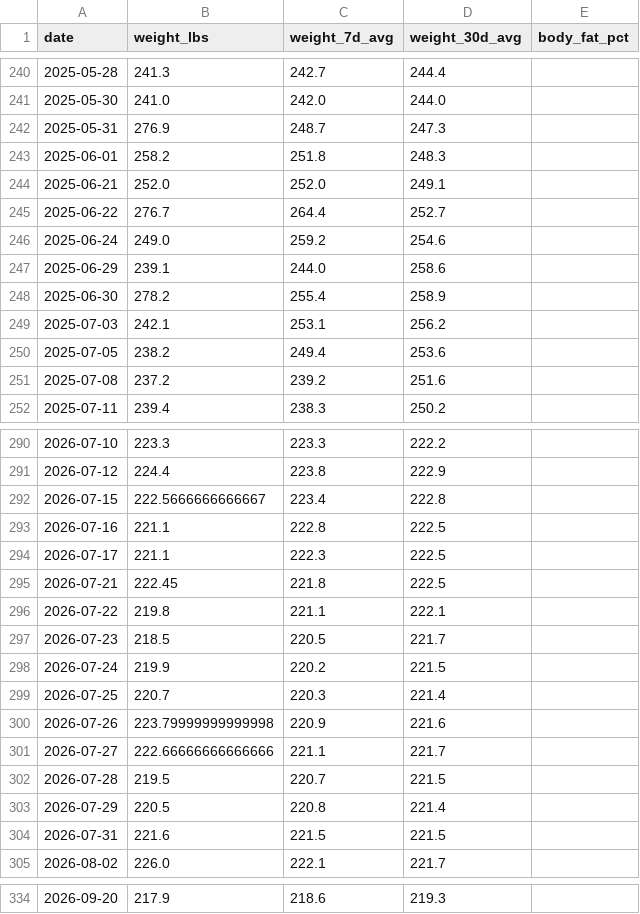
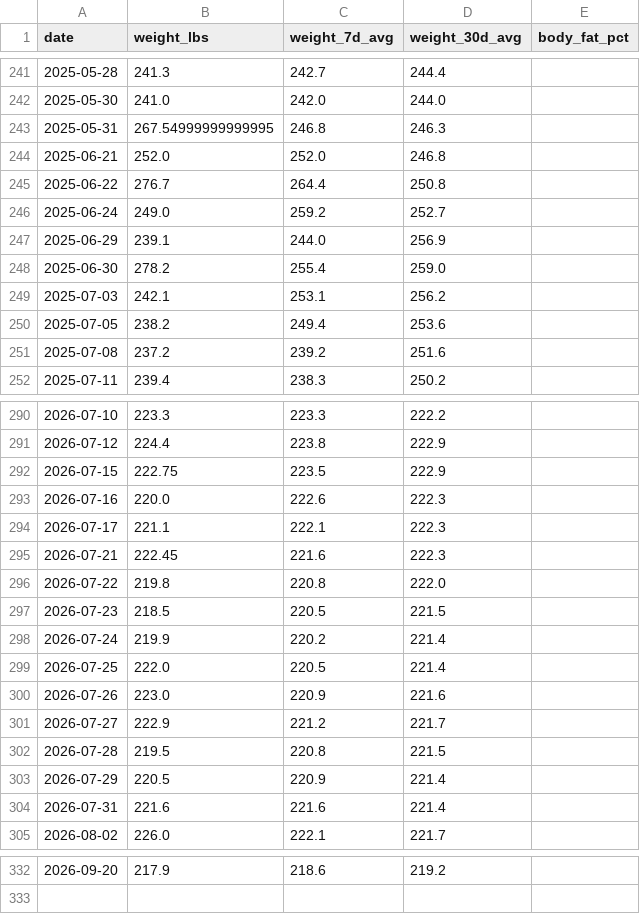
Before and after one commit to computerchipdotbiz/health-dashboard, a CSV file: daily_scale_summary.csv, drawn as a sheet; only a part is shown, gaps mark what is left out; the diff covers the shown part only.

```diff
--- a/daily_scale_summary.csv
+++ b/daily_scale_summary.csv
@@ -241,9 +242,8 @@ date,weight_lbs,weight_7d_avg,weight_30d_avg,body_fat_pct
 2025-05-30,241.0,242.0,244.0,
-2025-05-31,276.9,248.7,247.3,
-2025-06-01,258.2,251.8,248.3,
-2025-06-21,252.0,252.0,249.1,
-2025-06-22,276.7,264.4,252.7,
-2025-06-24,249.0,259.2,254.6,
-2025-06-29,239.1,244.0,258.6,
-2025-06-30,278.2,255.4,258.9,
+2025-05-31,267.54999999999995,246.8,246.3,
+2025-06-21,252.0,252.0,246.8,
+2025-06-22,276.7,264.4,250.8,
+2025-06-24,249.0,259.2,252.7,
+2025-06-29,239.1,244.0,256.9,
+2025-06-30,278.2,255.4,259.0,
 2025-07-03,242.1,253.1,256.2,
@@ -291,15 +291,15 @@ date,weight_lbs,weight_7d_avg,weight_30d_avg,body_fat_pct
 2026-07-12,224.4,223.8,222.9,
-2026-07-15,222.5666666666667,223.4,222.8,
-2026-07-16,221.1,222.8,222.5,
-2026-07-17,221.1,222.3,222.5,
-2026-07-21,222.45,221.8,222.5,
-2026-07-22,219.8,221.1,222.1,
-2026-07-23,218.5,220.5,221.7,
-2026-07-24,219.9,220.2,221.5,
-2026-07-25,220.7,220.3,221.4,
-2026-07-26,223.79999999999998,220.9,221.6,
-2026-07-27,222.66666666666666,221.1,221.7,
-2026-07-28,219.5,220.7,221.5,
-2026-07-29,220.5,220.8,221.4,
-2026-07-31,221.6,221.5,221.5,
+2026-07-15,222.75,223.5,222.9,
+2026-07-16,220.0,222.6,222.3,
+2026-07-17,221.1,222.1,222.3,
+2026-07-21,222.45,221.6,222.3,
+2026-07-22,219.8,220.8,222.0,
+2026-07-23,218.5,220.5,221.5,
+2026-07-24,219.9,220.2,221.4,
+2026-07-25,222.0,220.5,221.4,
+2026-07-26,223.0,220.9,221.6,
+2026-07-27,222.9,221.2,221.7,
+2026-07-28,219.5,220.8,221.5,
+2026-07-29,220.5,220.9,221.4,
+2026-07-31,221.6,221.6,221.4,
 2026-08-02,226.0,222.1,221.7,
@@ -334 +332 @@ date,weight_lbs,weight_7d_avg,weight_30d_avg,body_fat_pct
-2026-09-20,217.9,218.6,219.3,
+2026-09-20,217.9,218.6,219.2,
```
Also changed, not shown: 2 added rows, 3 removed rows and 55 edited cells elsewhere in this file, clean_body_fat_history.csv, clean_weight_history.csv, 12 other files.
